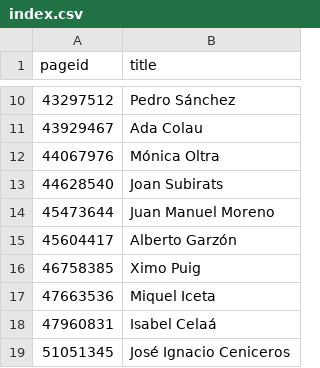
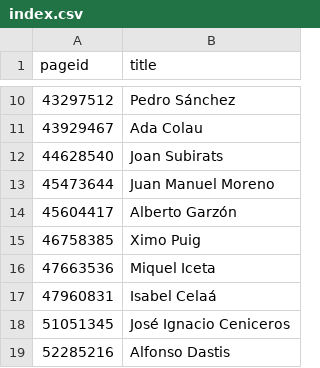
Before and after one commit to every-politician-scrapers/spain-ministers, a CSV file: enwiki/index.csv, drawn as a sheet; only a part is shown, gaps mark what is left out; the shorter side is filled out with more unchanged rows; the diff names each change by its address in the sheet, - before the commit and + after, or states it on an @@ line.

```diff
--- a/enwiki/index.csv
+++ b/enwiki/index.csv
-row 12: 44067976 | Mónica Oltra
```
Also changed, not shown: 8 other files.
